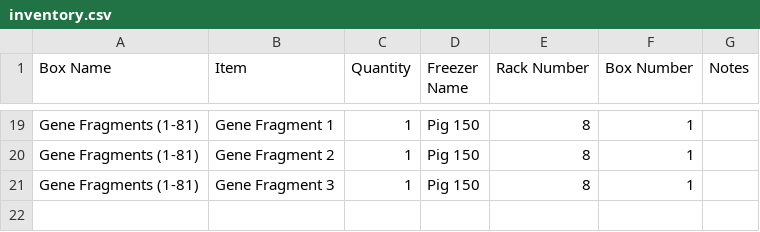
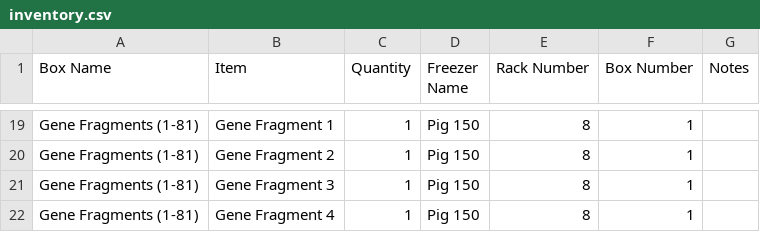
Before and after one commit to bnhenry08/inventory-app, a CSV file: inventory.csv, drawn as a sheet; only a part is shown, gaps mark what is left out; the diff names each change by its address in the sheet, - before the commit and + after, or states it on an @@ line.

Commit message:
Inventory update 2026-07-27 18:06:12.630858

```diff
--- a/inventory.csv
+++ b/inventory.csv
+row 22: Gene Fragments (1-81) | Gene Fragment 4 | 1 | Pig 150 | 8 | 1
```
